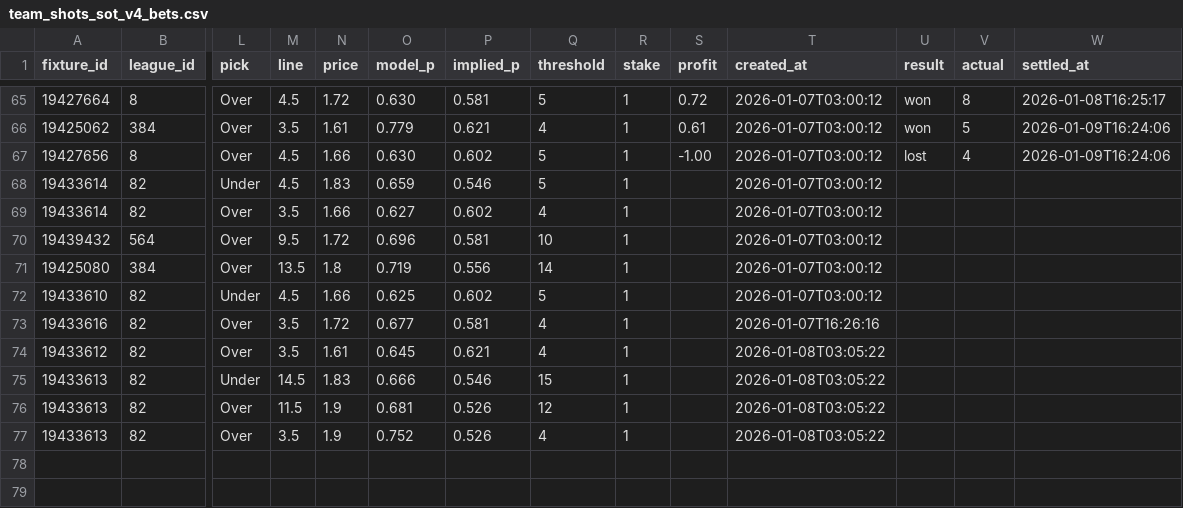
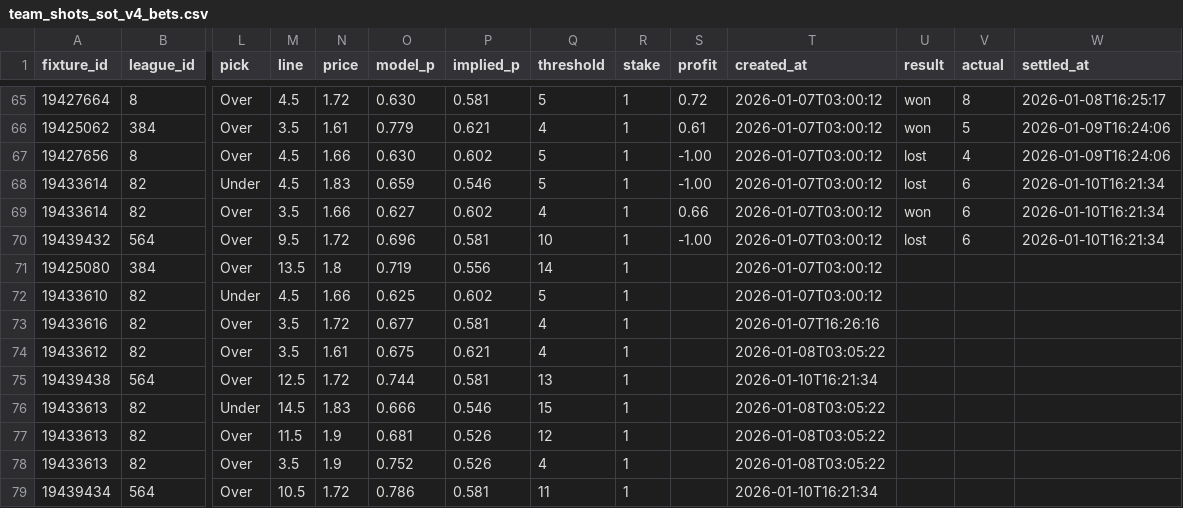
Before and after one commit to jackdoak17-cyber/Betting, a CSV file: data/value_bets/sheets/team_shots_sot_v4_bets.csv, drawn as a sheet; only a part is shown, gaps mark what is left out; rows hold the shown columns only; the diff names each change by its address in the sheet, - before the commit and + after, or states it on an @@ line.

```diff
--- a/data/value_bets/sheets/team_shots_sot_v4_bets.csv
+++ b/data/value_bets/sheets/team_shots_sot_v4_bets.csv
-S68 (profit): (empty)
+S68 (profit): -1.00
-U68 (result): (empty)
+U68 (result): lost
-V68:V70 (actual): (empty)
+V68:V70 (actual): 6
-W68:W70 (settled_at): (empty)
+W68:W70 (settled_at): 2026-01-10T16:21:34
-S69 (profit): (empty)
+S69 (profit): 0.66
-U69 (result): (empty)
+U69 (result): won
-S70 (profit): (empty)
+S70 (profit): -1.00
-U70 (result): (empty)
+U70 (result): lost
-O74 (model_p): 0.645
+O74 (model_p): 0.675
+row 75: 19439438 | 564 | Over | 12.5 | 1.72 | 0.744 | 0.581 | 13 | 1 |  | 2026-01-10T16:21:34
+row 79: 19439434 | 564 | Over | 10.5 | 1.72 | 0.786 | 0.581 | 11 | 1 |  | 2026-01-10T16:21:34
```
Also changed, not shown: data/value_bets/sheets/team_shots_sot_v2_bets.csv, data/value_bets/sheets/team_shots_sot_v3_bets.csv, 3 other files.
